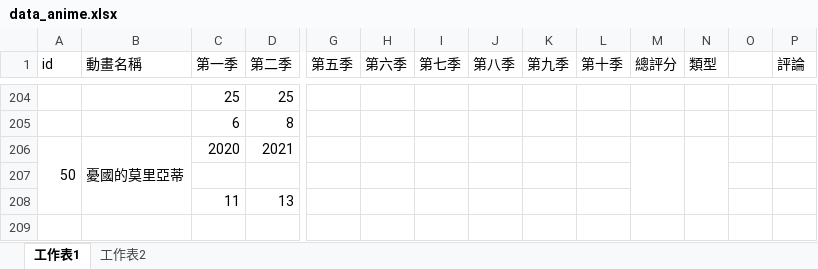
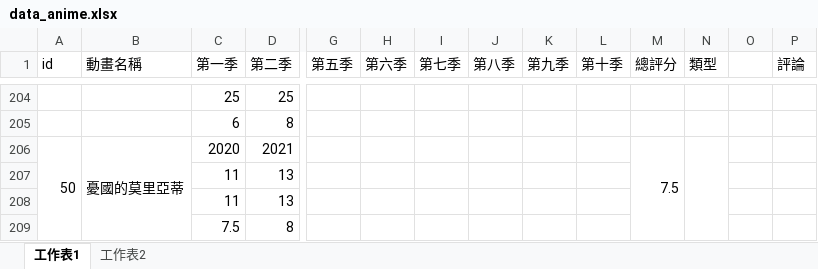
Before and after one commit to rex0988476/githubpage, an Excel workbook: database/data_anime.xlsx, sheet 工作表1, drawn as a sheet; only a part is shown, gaps mark what is left out; values as stored, in another font and other column widths than the file's, no borders; removed rows and columns are numbered as before the commit, all else as after; rows hold the shown columns only; the diff names each change by its address in the sheet, - before the commit and + after, or states it on an @@ line.

Commit message:
update anime

```diff
--- a/database/data_anime.xlsx (sheet 工作表1)
+++ b/database/data_anime.xlsx (sheet 工作表1)
-M206 (總評分): (empty)
+M206 (總評分): 7.5
-row 207: (empty)
+row 208:  |  | 11 | 13
+row 209:  |  | 7.5 | 8
```
Also changed, not shown: sheet 工作表2, 1 other file.
